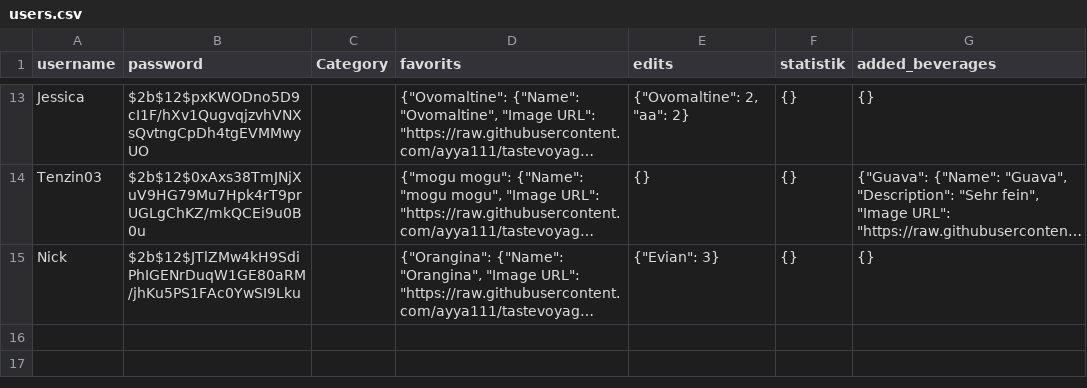
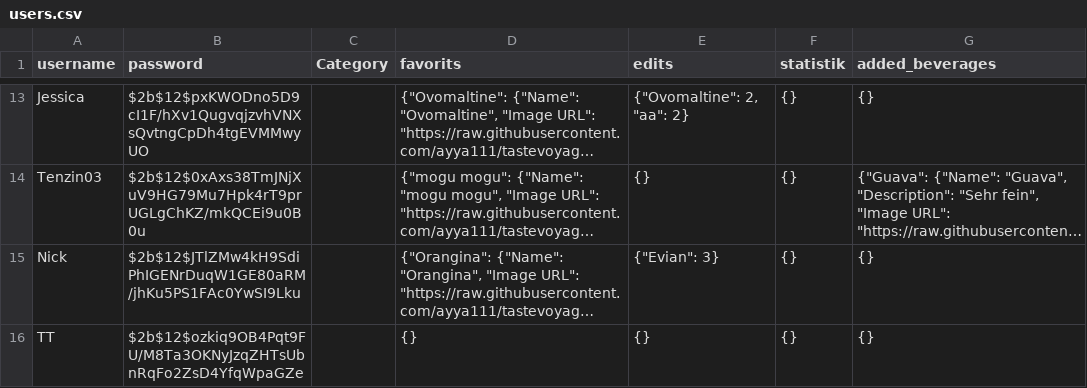
Before and after one commit to ayya111/tastevoyage, a CSV file: users.csv, drawn as a sheet; only a part is shown, gaps mark what is left out; long unchanged cells end in …; the diff names each change by its address in the sheet, - before the commit and + after, or states it on an @@ line.

Commit message:
Register new user

```diff
--- a/users.csv
+++ b/users.csv
+row 16: TT | $2b$12$ozkiq9OB4Pqt9FU/M8Ta3OKNyJzqZHTsUbnRqFo2ZsD4YfqWpaGZe |  | {} | {} | {} | {}
```
